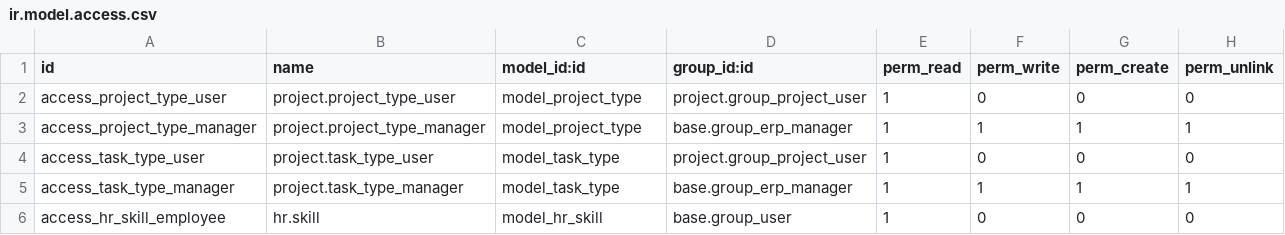
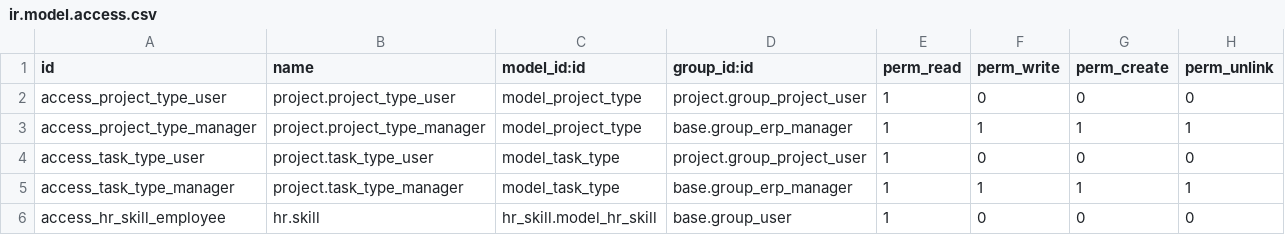
Before and after one commit to tawasta/project, a CSV file: project_customizations/security/ir.model.access.csv, drawn as a sheet.

```diff
--- a/project_customizations/security/ir.model.access.csv
+++ b/project_customizations/security/ir.model.access.csv
@@ -5,2 +5,2 @@ access_task_type_user,project.task_type_user,model_task_type,project.group_proje
 access_task_type_manager,project.task_type_manager,model_task_type,base.group_erp_manager,1,1,1,1
-access_hr_skill_employee,hr.skill,model_hr_skill,base.group_user,1,0,0,0
+access_hr_skill_employee,hr.skill,hr_skill.model_hr_skill,base.group_user,1,0,0,0
```
Also changed, not shown: 1 other file.
